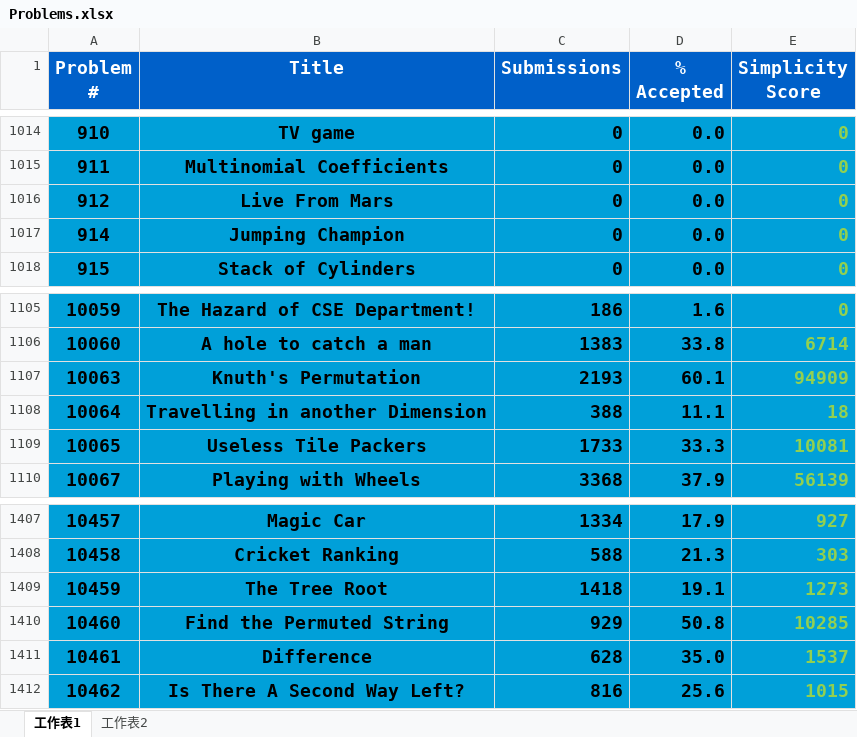
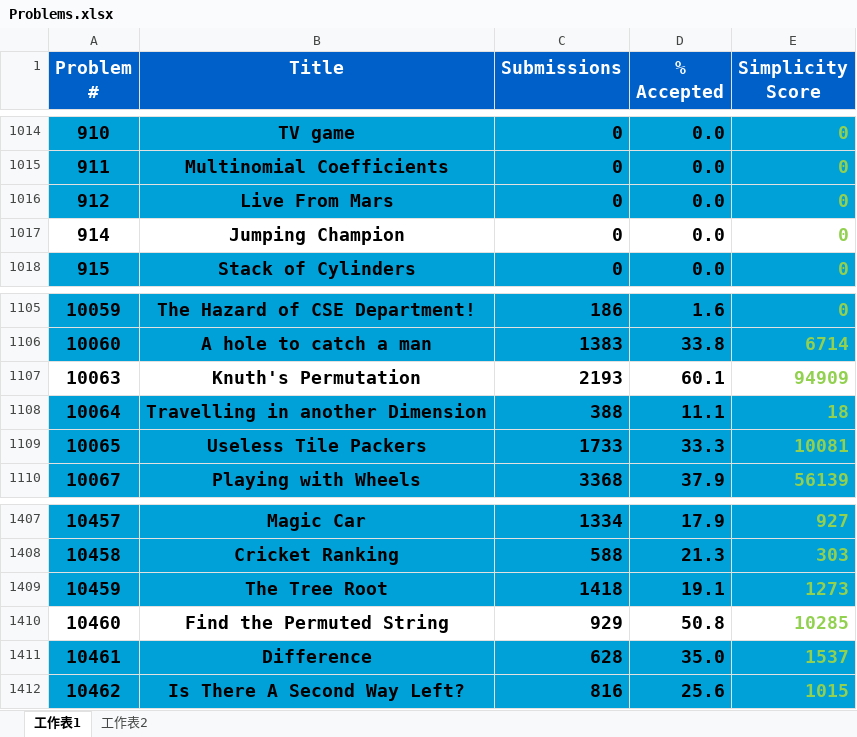
Before and after one commit to dibery/UVa, an Excel workbook: Problems.xlsx, sheet 工作表1, drawn as a sheet; only a part is shown, gaps mark what is left out; values as stored, in another font and other column widths than the file's, no borders; the diff names each change by its address in the sheet, - before the commit and + after, or states it on an @@ line.

```diff
--- a/Problems.xlsx (sheet 工作表1)
+++ b/Problems.xlsx (sheet 工作表1)
-A1017:E1017 fill: #00A0D9
+A1017:E1017 fill: none
-A1107:E1107 fill: #00A0D9
+A1107:E1107 fill: none
-A1410:E1410 fill: #00A0D9
+A1410:E1410 fill: none
```
Also changed, not shown: sheet 工作表2, 5 other files.
